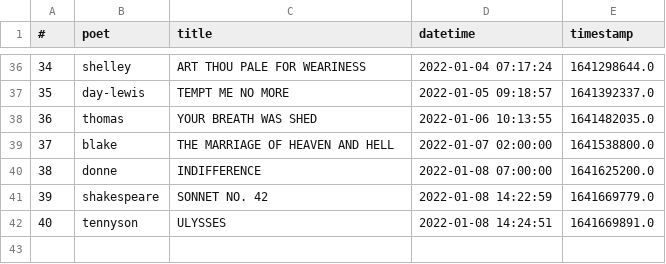
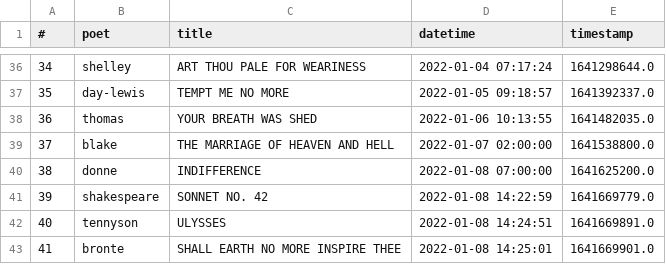
Before and after one commit to thomaswmorris/poemsfromtom, a CSV file: history.csv, drawn as a sheet; only a part is shown, gaps mark what is left out.

Commit message:
poem log

```diff
--- a/history.csv
+++ b/history.csv
@@ -42 +42,2 @@
 40,tennyson,ULYSSES,2022-01-08 14:24:51,1641669891.0
+41,bronte,SHALL EARTH NO MORE INSPIRE THEE,2022-01-08 14:25:01,1641669901.0
```
